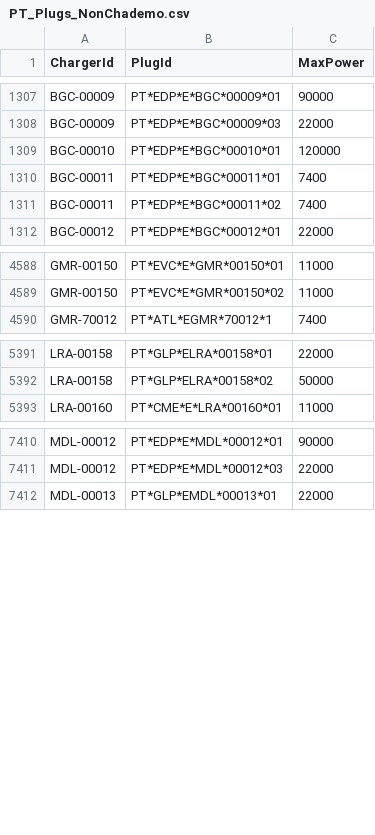
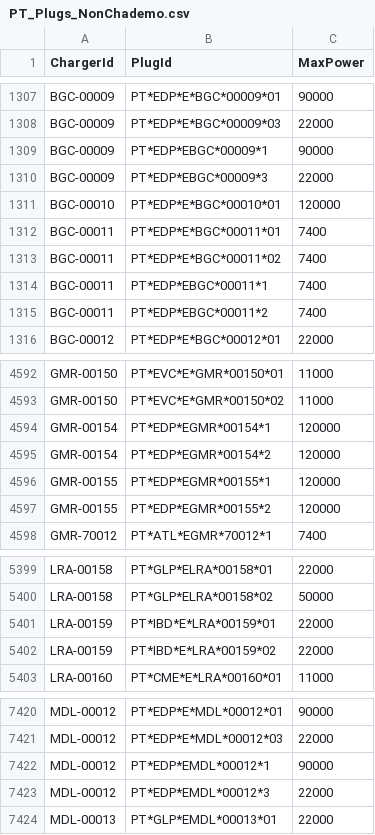
Before and after one commit to pmreis/emobility, a CSV file: data/outputs/PT_Plugs_NonChademo.csv, drawn as a sheet; only a part is shown, gaps mark what is left out; the diff covers the shown part only.

```diff
--- a/data/outputs/PT_Plugs_NonChademo.csv
+++ b/data/outputs/PT_Plugs_NonChademo.csv
@@ -1308,2 +1308,4 @@ BGC-00009,PT*EDP*E*BGC*00009*01,90000
 BGC-00009,PT*EDP*E*BGC*00009*03,22000
+BGC-00009,PT*EDP*EBGC*00009*1,90000
+BGC-00009,PT*EDP*EBGC*00009*3,22000
 BGC-00010,PT*EDP*E*BGC*00010*01,120000
@@ -1311,2 +1313,4 @@ BGC-00011,PT*EDP*E*BGC*00011*01,7400
 BGC-00011,PT*EDP*E*BGC*00011*02,7400
+BGC-00011,PT*EDP*EBGC*00011*1,7400
+BGC-00011,PT*EDP*EBGC*00011*2,7400
 BGC-00012,PT*EDP*E*BGC*00012*01,22000
@@ -4589,2 +4593,6 @@ GMR-00150,PT*EVC*E*GMR*00150*01,11000
 GMR-00150,PT*EVC*E*GMR*00150*02,11000
+GMR-00154,PT*EDP*EGMR*00154*1,120000
+GMR-00154,PT*EDP*EGMR*00154*2,120000
+GMR-00155,PT*EDP*EGMR*00155*1,120000
+GMR-00155,PT*EDP*EGMR*00155*2,120000
 GMR-70012,PT*ATL*EGMR*70012*1,7400
@@ -5392,2 +5400,4 @@ LRA-00158,PT*GLP*ELRA*00158*01,22000
 LRA-00158,PT*GLP*ELRA*00158*02,50000
+LRA-00159,PT*IBD*E*LRA*00159*01,22000
+LRA-00159,PT*IBD*E*LRA*00159*02,22000
 LRA-00160,PT*CME*E*LRA*00160*01,11000
@@ -7411,2 +7421,4 @@ MDL-00012,PT*EDP*E*MDL*00012*01,90000
 MDL-00012,PT*EDP*E*MDL*00012*03,22000
+MDL-00012,PT*EDP*EMDL*00012*1,90000
+MDL-00012,PT*EDP*EMDL*00012*3,22000
 MDL-00013,PT*GLP*EMDL*00013*01,22000
```
Also changed, not shown: 6 added rows elsewhere in this file, data/outputs/PT_Chargers.csv, data/outputs/PT_Chargers_New_Today.csv, 4 other files.
